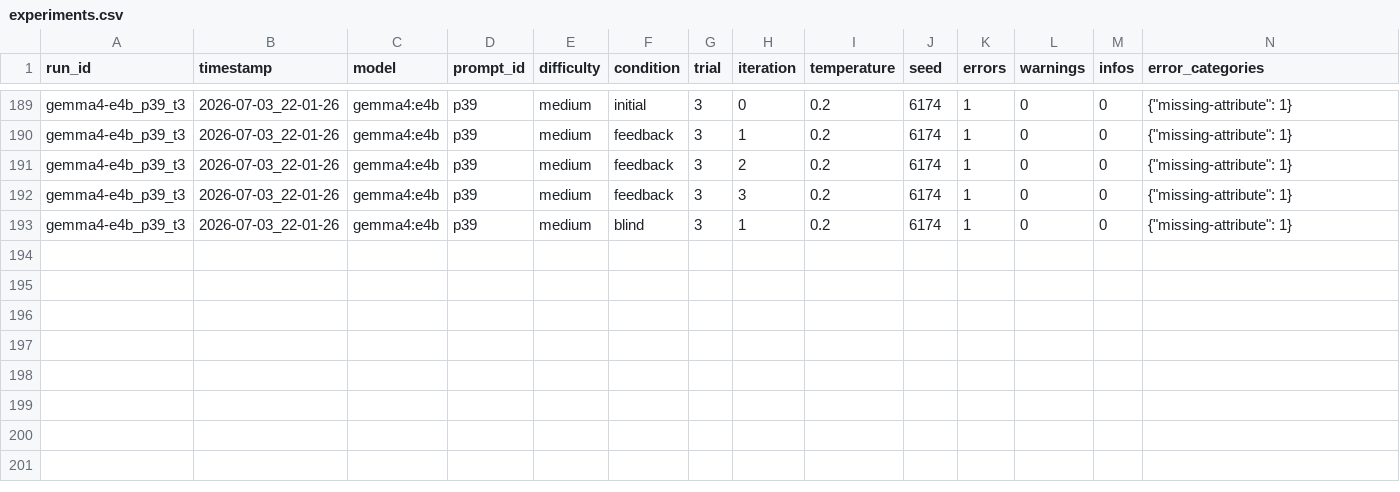
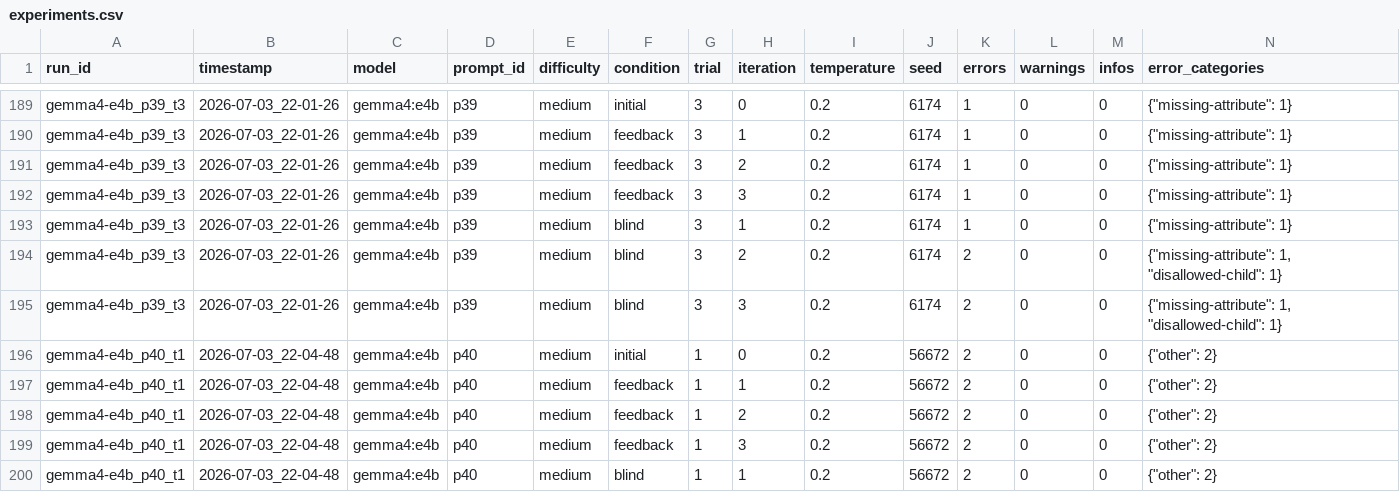
Before and after one commit to Harmxn02/LLM-Validator, a CSV file: results/experiments.csv, drawn as a sheet; only a part is shown, gaps mark what is left out; rows hold the shown columns only; the diff names each change by its address in the sheet, - before the commit and + after, or states it on an @@ line.

Commit message:
Update experiments.csv

```diff
--- a/results/experiments.csv
+++ b/results/experiments.csv
+row 194: gemma4-e4b_p39_t3 | 2026-07-03_22-01-26 | gemma4:e4b | p39 | medium | blind | 3 | 2 | 0.2 | 6174 | 2 | 0 | 0 | {"missing-attribute": 1, "disallowed-child": 1}
+row 195: gemma4-e4b_p39_t3 | 2026-07-03_22-01-26 | gemma4:e4b | p39 | medium | blind | 3 | 3 | 0.2 | 6174 | 2 | 0 | 0 | {"missing-attribute": 1, "disallowed-child": 1}
+row 196: gemma4-e4b_p40_t1 | 2026-07-03_22-04-48 | gemma4:e4b | p40 | medium | initial | 1 | 0 | 0.2 | 56672 | 2 | 0 | 0 | {"other": 2}
+row 197: gemma4-e4b_p40_t1 | 2026-07-03_22-04-48 | gemma4:e4b | p40 | medium | feedback | 1 | 1 | 0.2 | 56672 | 2 | 0 | 0 | {"other": 2}
+row 198: gemma4-e4b_p40_t1 | 2026-07-03_22-04-48 | gemma4:e4b | p40 | medium | feedback | 1 | 2 | 0.2 | 56672 | 2 | 0 | 0 | {"other": 2}
+row 199: gemma4-e4b_p40_t1 | 2026-07-03_22-04-48 | gemma4:e4b | p40 | medium | feedback | 1 | 3 | 0.2 | 56672 | 2 | 0 | 0 | {"other": 2}
+row 200: gemma4-e4b_p40_t1 | 2026-07-03_22-04-48 | gemma4:e4b | p40 | medium | blind | 1 | 1 | 0.2 | 56672 | 2 | 0 | 0 | {"other": 2}
```
